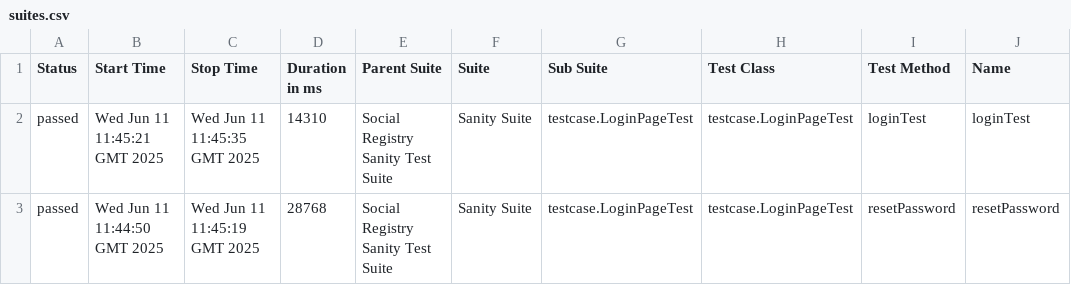
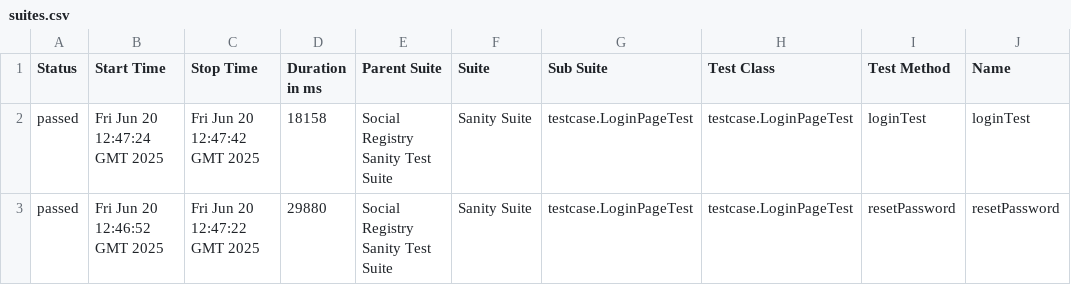
Before and after one commit to Yashavant1629/openg2p-social-registry-ui-test-automation, a CSV file: 14/data/suites.csv, drawn as a sheet; only a part is shown; the diff names each change by its address in the sheet, - before the commit and + after, or states it on an @@ line.

```diff
--- a/14/data/suites.csv
+++ b/14/data/suites.csv
-B2 (Start Time): Wed Jun 11 11:45:21 GMT 2025
+B2 (Start Time): Fri Jun 20 12:47:24 GMT 2025
-C2 (Stop Time): Wed Jun 11 11:45:35 GMT 2025
+C2 (Stop Time): Fri Jun 20 12:47:42 GMT 2025
-D2 (Duration in ms): 14310
+D2 (Duration in ms): 18158
-B3 (Start Time): Wed Jun 11 11:44:50 GMT 2025
+B3 (Start Time): Fri Jun 20 12:46:52 GMT 2025
-C3 (Stop Time): Wed Jun 11 11:45:19 GMT 2025
+C3 (Stop Time): Fri Jun 20 12:47:22 GMT 2025
-D3 (Duration in ms): 28768
+D3 (Duration in ms): 29880
```
Also changed, not shown: 27 other files.
